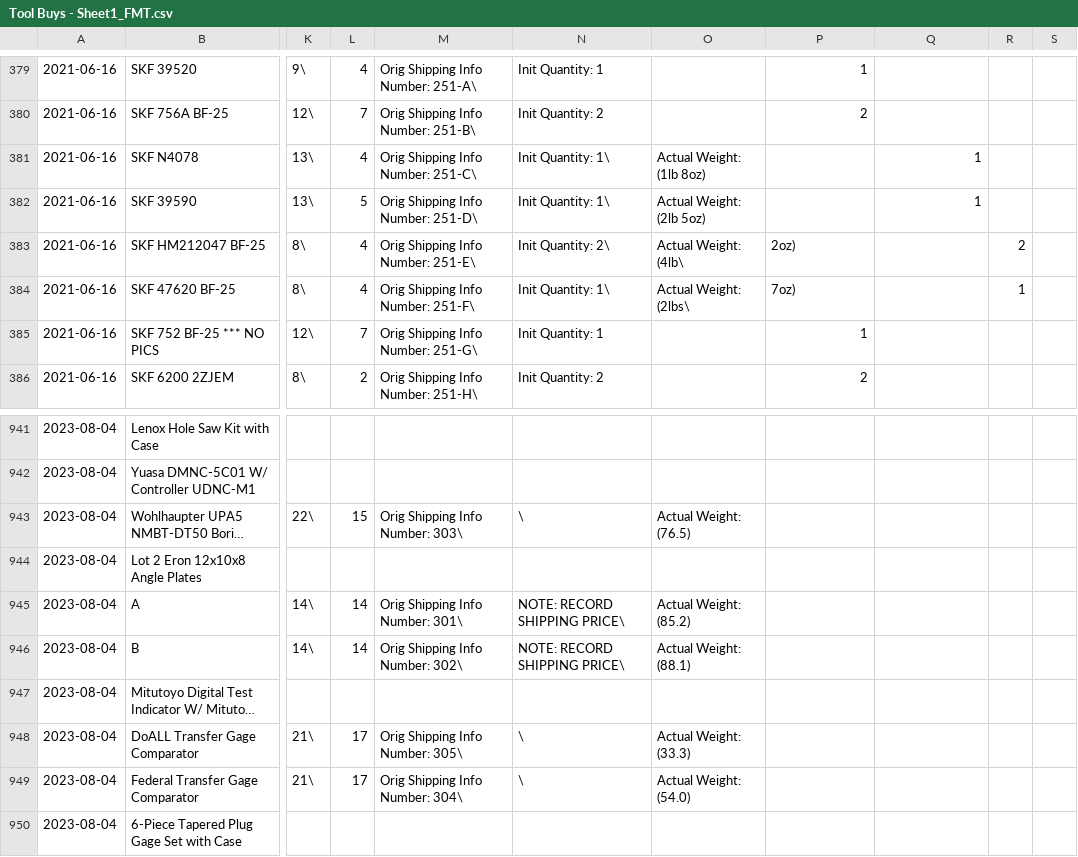
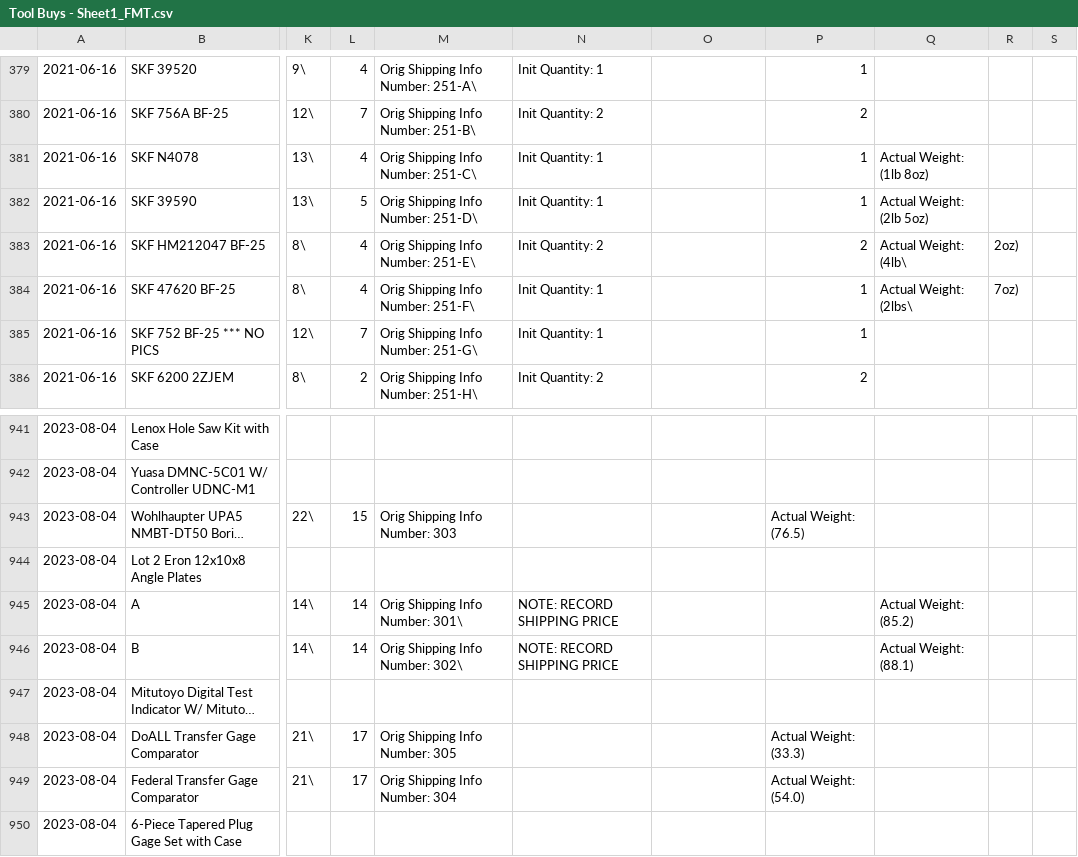
Before and after one commit to achapl/Resale-Inventory-Database, a CSV file: FinancialDatabase/Tool Buys - Sheet1_FMT.csv, drawn as a sheet; only a part is shown, gaps mark what is left out; long unchanged cells end in …; the diff covers the shown part only; the diff names each change by its address in the sheet, - before the commit and + after, or states it on an @@ line.

Commit message:
Actual Shipping Dims now shows up in shipping table

```diff
--- a/FinancialDatabase/Tool Buys - Sheet1_FMT.csv
+++ b/FinancialDatabase/Tool Buys - Sheet1_FMT.csv
-N381:N382: Init Quantity: 1\
+N381:N382: Init Quantity: 1
-O381: Actual Weight: (1lb 8oz)
+O381: (empty)
-P381:P382: (empty)
+P381:P382: 1
-Q381: 1
+Q381: Actual Weight: (1lb 8oz)
-O382: Actual Weight: (2lb 5oz)
+O382: (empty)
-Q382: 1
+Q382: Actual Weight: (2lb 5oz)
-N383: Init Quantity: 2\
+N383: Init Quantity: 2
-O383: Actual Weight: (4lb\
+O383: (empty)
-P383: 2oz)
+P383: 2
-Q383: (empty)
+Q383: Actual Weight: (4lb\
-R383: 2
+R383: 2oz)
-N384: Init Quantity: 1\
+N384: Init Quantity: 1
-O384: Actual Weight: (2lbs\
+O384: (empty)
-P384: 7oz)
+P384: 1
-Q384: (empty)
+Q384: Actual Weight: (2lbs\
-R384: 1
+R384: 7oz)
-M943: Orig Shipping Info Number: 303\
+M943: Orig Shipping Info Number: 303
-N943: \
+N943: (empty)
-O943: Actual Weight: (76.5)
+O943: (empty)
-P943: (empty)
+P943: Actual Weight: (76.5)
-N945:N946: NOTE: RECORD SHIPPING PRICE\
+N945:N946: NOTE: RECORD SHIPPING PRICE
-O945: Actual Weight: (85.2)
+O945: (empty)
-Q945: (empty)
+Q945: Actual Weight: (85.2)
-O946: Actual Weight: (88.1)
+O946: (empty)
-Q946: (empty)
+Q946: Actual Weight: (88.1)
-M948: Orig Shipping Info Number: 305\
+M948: Orig Shipping Info Number: 305
-N948:N949: \
+N948:N949: (empty)
-O948: Actual Weight: (33.3)
+O948: (empty)
-P948: (empty)
+P948: Actual Weight: (33.3)
-M949: Orig Shipping Info Number: 304\
+M949: Orig Shipping Info Number: 304
-O949: Actual Weight: (54.0)
+O949: (empty)
-P949: (empty)
+P949: Actual Weight: (54.0)
```
Also changed, not shown: 138 edited cells elsewhere in this file, 2 other files.
